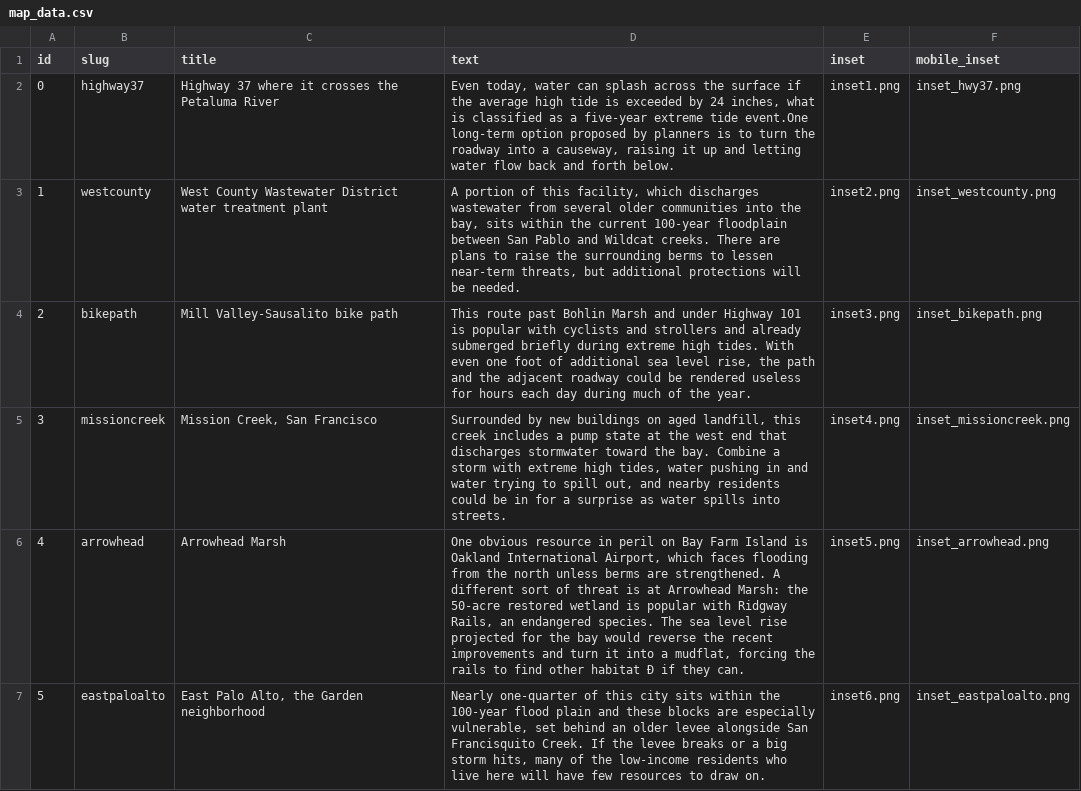
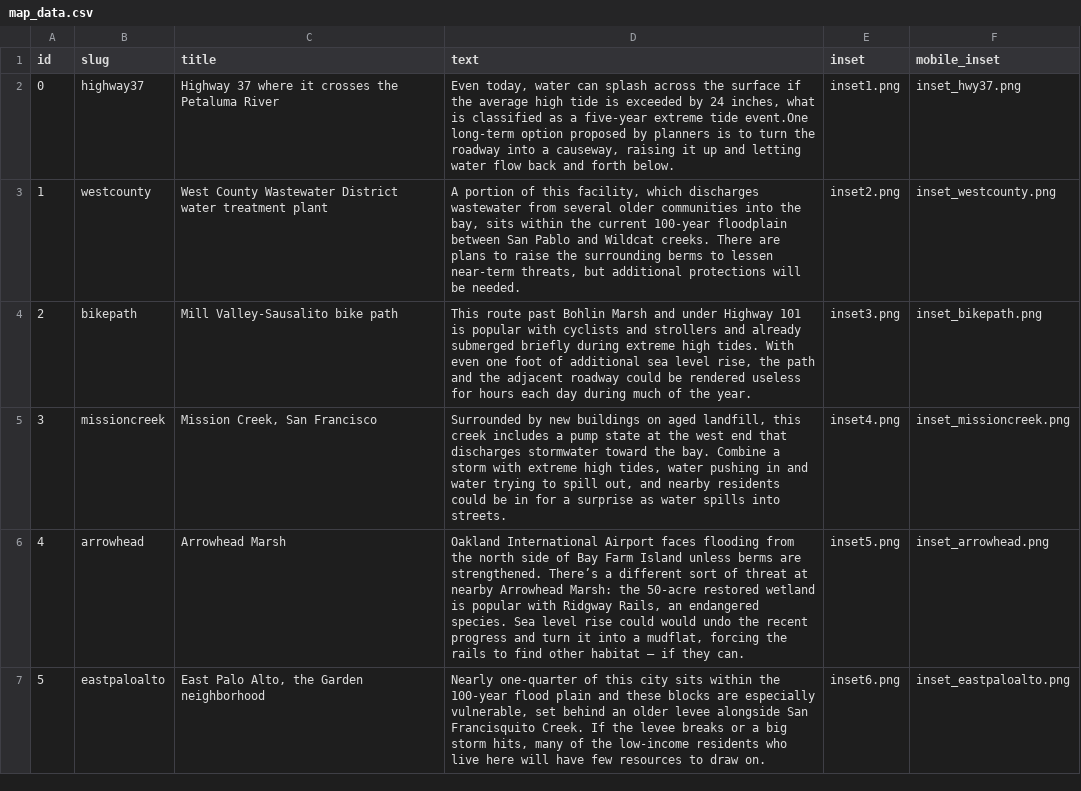
Before and after one commit to sfchronicle/sea-level-rise, a CSV file: data/map_data.csv, drawn as a sheet; the diff names each change by its address in the sheet, - before the commit and + after, or states it on an @@ line.

Commit message:
put in new videos and made other minor text edits

```diff
--- a/data/map_data.csv
+++ b/data/map_data.csv
-D6 (text): One obvious resource in peril on Bay Farm Island is Oakland International Airport, which faces flooding from the north unless berms are strengthened. A different sort of threat is at Arrowhead Marsh: the 50-acre restored wetland is popular with Ridgway Rails, an endangered species. The sea level rise projected for the bay would reverse the recent improvements and turn it into a mudflat, forcing the rails to find other habitat Ð if they…
+D6 (text): Oakland International Airport faces flooding from the north side of Bay Farm Island unless berms are strengthened. There’s a different sort of threat at nearby Arrowhead Marsh: the 50-acre restored wetland is popular with Ridgway Rails, an endangered species. Sea level rise could would undo the recent progress and turn it into a mudflat, forcing the rails to find other habitat – if they…
```
Also changed, not shown: 4 other files.
